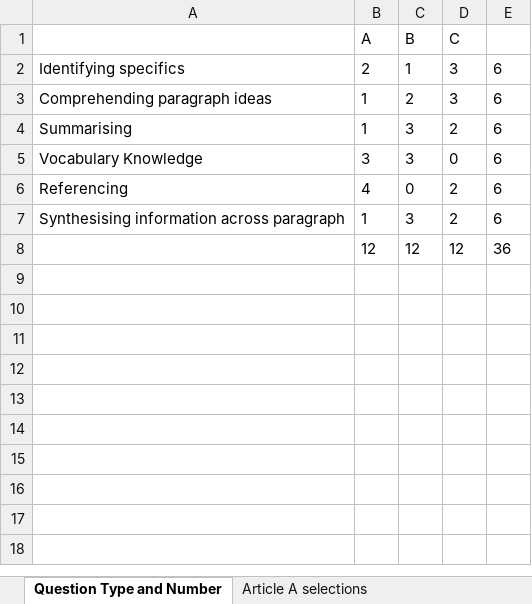
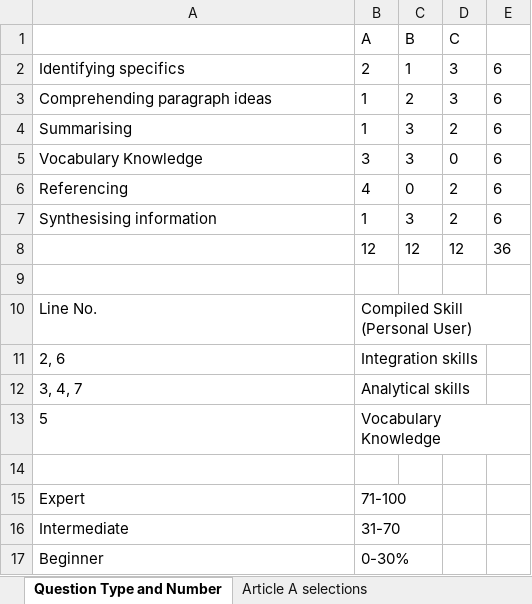
Before and after one commit to top0329/tailor, an Excel workbook: public/_static/data.xlsx, sheet Question Type and Number, drawn as a sheet; values as stored, in another font and other column widths than the file's, no borders; the diff names each change by its address in the sheet, - before the commit and + after, or states it on an @@ line.

Commit message:
feat: answer question panel

```diff
--- a/public/_static/data.xlsx (sheet Question Type and Number)
+++ b/public/_static/data.xlsx (sheet Question Type and Number)
-A7: Synthesising information across paragraph
+A7: Synthesising information
+row 9: (empty)
+row 10: Line No. | Compiled Skill (Personal User)
+row 11: 2, 6 | Integration skills
+row 12: 3, 4, 7 | Analytical skills
+row 13: 5 | Vocabulary Knowledge
+row 14: (empty)
+row 15: Expert | 71-100
+row 16: Intermediate | 31-70
+row 17: Beginner | 0-30%
```
Also changed, not shown: sheet Article C selections, sheet Article A selections, sheet Article B selections, 43 other files.
